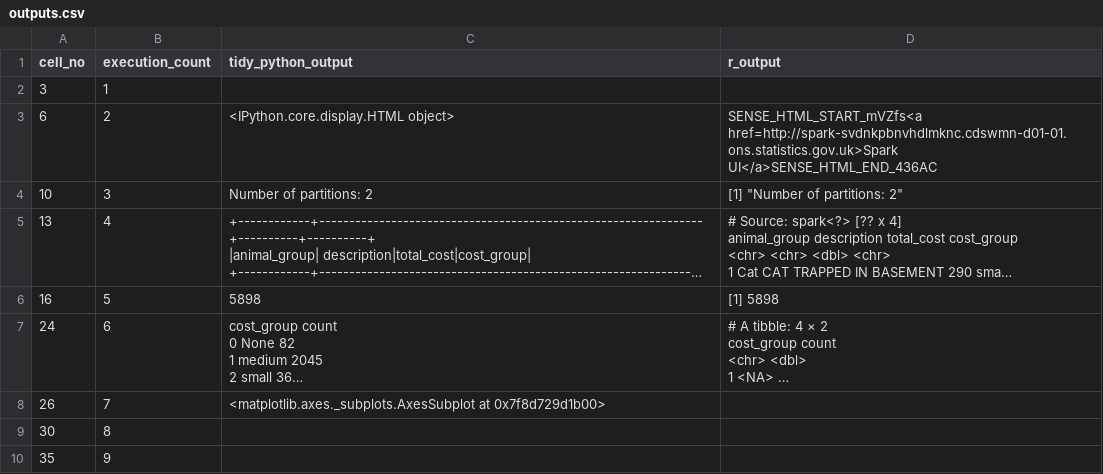
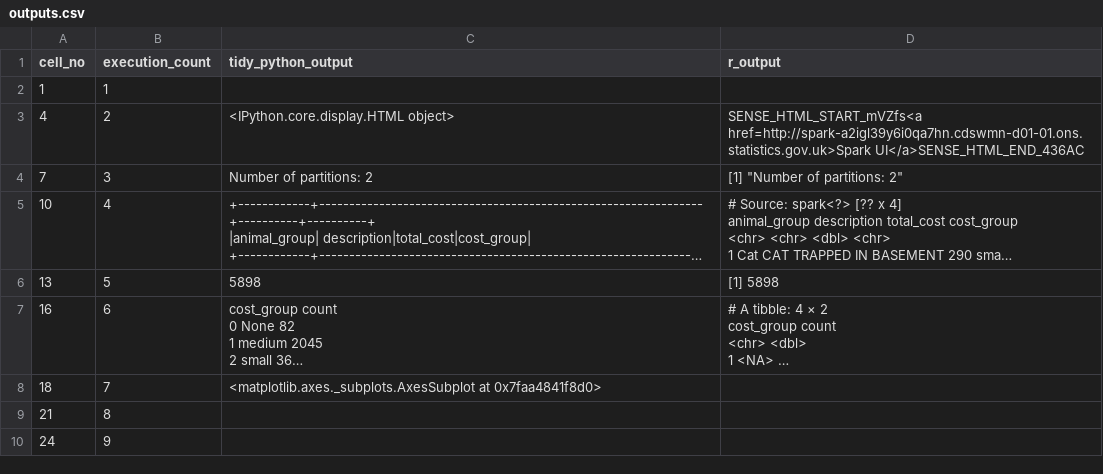
Before and after one commit to best-practice-and-impact/ons-spark, a CSV file: ons-spark/raw-notebooks/spark-app/outputs.csv, drawn as a sheet; long unchanged cells end in …; the diff names each change by its address in the sheet, - before the commit and + after, or states it on an @@ line.

```diff
--- a/ons-spark/raw-notebooks/spark-app/outputs.csv
+++ b/ons-spark/raw-notebooks/spark-app/outputs.csv
-A2 (cell_no): 3
+A2 (cell_no): 1
-A3 (cell_no): 6
+A3 (cell_no): 4
-D3 (r_output): SENSE_HTML_START_mVZfs<a href=http://spark-svdnkpbnvhdlmknc.cdswmn-d01-01.ons.statistics.gov.uk>Spark UI</a>SENSE_HTML_END_436AC
+D3 (r_output): SENSE_HTML_START_mVZfs<a href=http://spark-a2igl39y6i0qa7hn.cdswmn-d01-01.ons.statistics.gov.uk>Spark UI</a>SENSE_HTML_END_436AC
-A4 (cell_no): 10
+A4 (cell_no): 7
-A5 (cell_no): 13
+A5 (cell_no): 10
-A6 (cell_no): 16
+A6 (cell_no): 13
-A7 (cell_no): 24
+A7 (cell_no): 16
-A8 (cell_no): 26
+A8 (cell_no): 18
-C8 (tidy_python_output): <matplotlib.axes._subplots.AxesSubplot at 0x7f8d729d1b00>
+C8 (tidy_python_output): <matplotlib.axes._subplots.AxesSubplot at 0x7faa4841f8d0>
-A9 (cell_no): 30
+A9 (cell_no): 21
-A10 (cell_no): 35
+A10 (cell_no): 24
```
Also changed, not shown: 1 other file.
